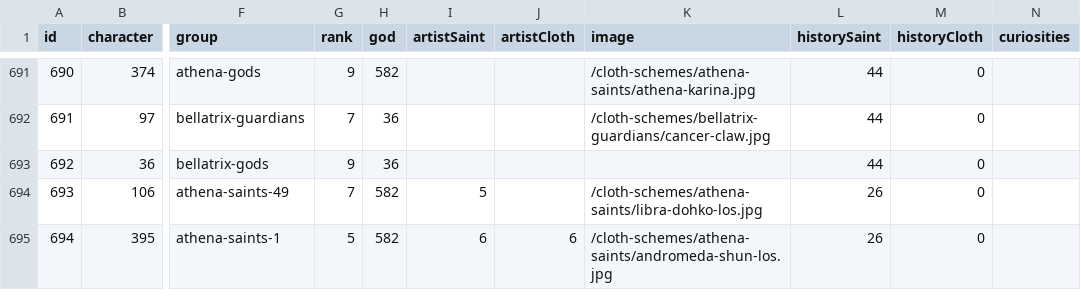
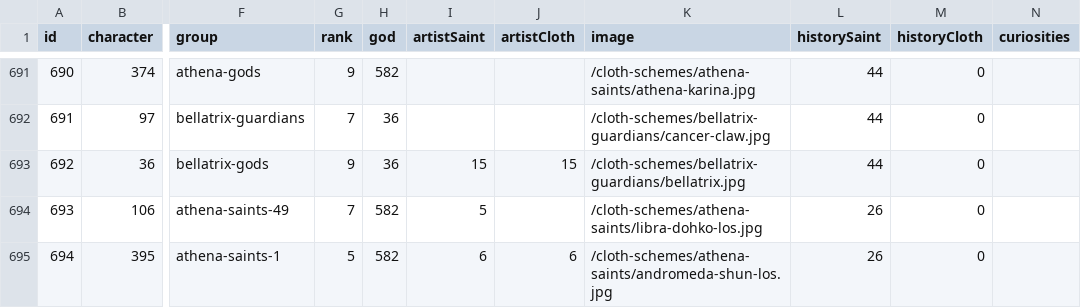
Before and after one commit to diegochagas/saintseiyacloths, a CSV file: csv/data/saints.csv, drawn as a sheet; only a part is shown, gaps mark what is left out; the diff names each change by its address in the sheet, - before the commit and + after, or states it on an @@ line.

Commit message:
feat: update Bellatrix god image

```diff
--- a/csv/data/saints.csv
+++ b/csv/data/saints.csv
-I693 (artistSaint): (empty)
+I693 (artistSaint): 15
-J693 (artistCloth): (empty)
+J693 (artistCloth): 15
-K693 (image): (empty)
+K693 (image): /cloth-schemes/bellatrix-guardians/bellatrix.jpg
```
Also changed, not shown: 2 other files.
